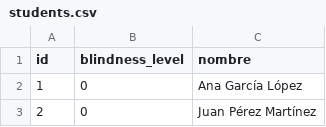
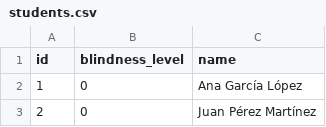
Before and after one commit to Cristianpan/RS-Project, a CSV file: recolearn-backend/backup/students.csv, drawn as a sheet; only a part is shown.

```diff
--- a/recolearn-backend/backup/students.csv
+++ b/recolearn-backend/backup/students.csv
@@ -1,2 +1,2 @@
-id,blindness_level,nombre
+id,blindness_level,name
 1,0,Ana García López
```
Also changed, not shown: 4 other files.
